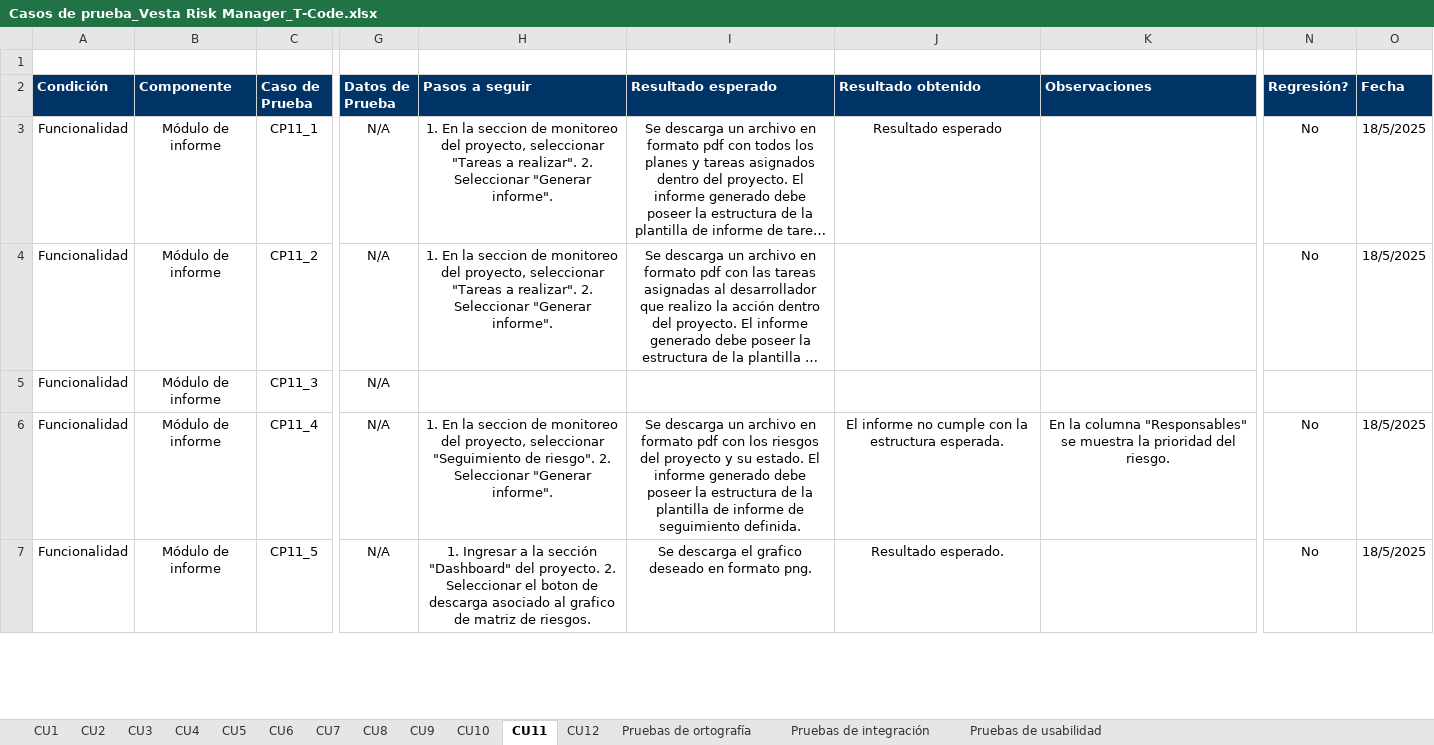
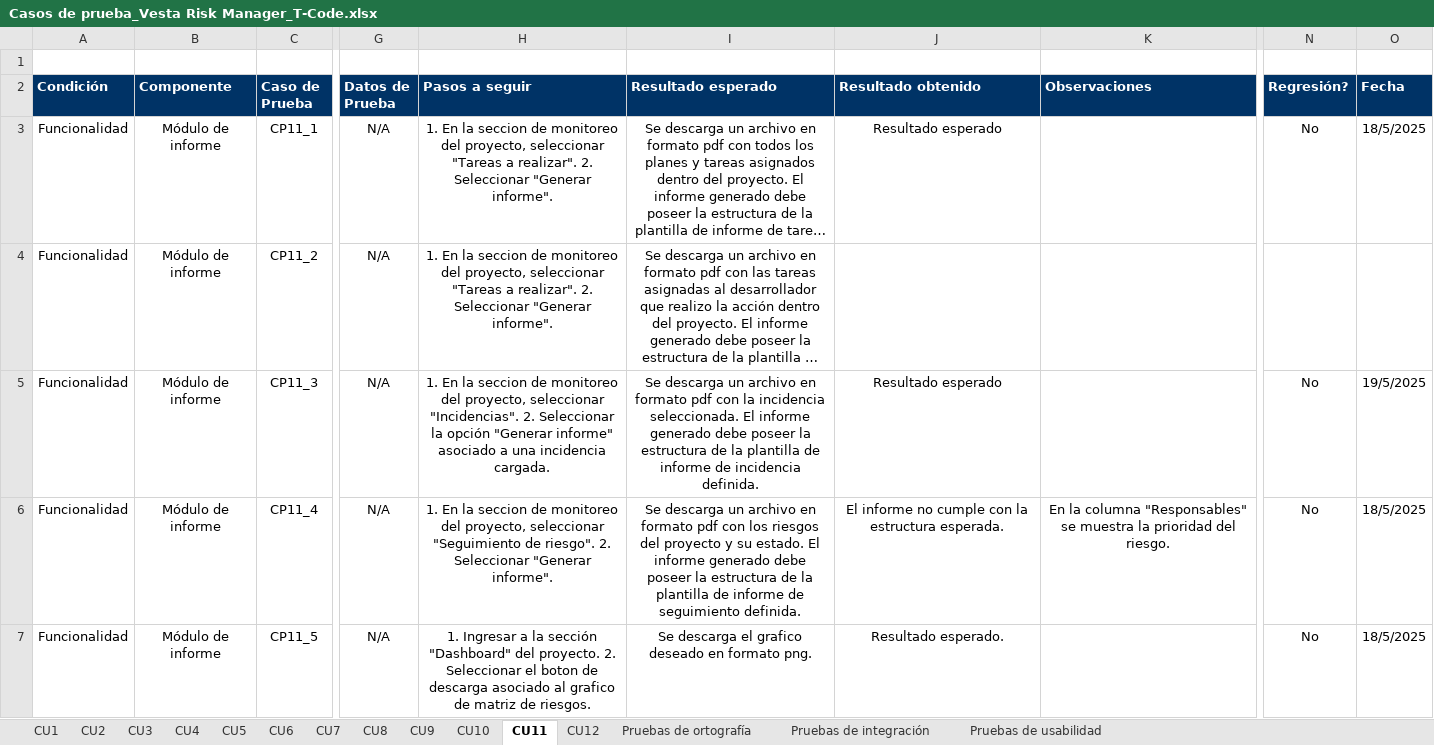
Before and after one commit to fxex/Vesta_Risk_Manager, an Excel workbook: 2. Etapa de elaboración/Iteración 2/Plan de pruebas/Casos de prueba_Vesta Risk Manager_T-Code.xlsx, sheet CU11, drawn as a sheet; only a part is shown, gaps mark what is left out; long unchanged cells end in …; values as stored, in another font and other column widths than the file's, no borders; charts and pictures not drawn; the diff names each change by its address in the sheet, - before the commit and + after, or states it on an @@ line.

```diff
--- a/2. Etapa de elaboración/Iteración 2/Plan de pruebas/Casos de prueba_Vesta Risk Manager_T-Code.xlsx (sheet CU11)
+++ b/2. Etapa de elaboración/Iteración 2/Plan de pruebas/Casos de prueba_Vesta Risk Manager_T-Code.xlsx (sheet CU11)
-N4 (Regresión?): No
+N4 (Regresión?): (empty)
-O4 (Fecha): 18/5/2025
+O4 (Fecha): (empty)
-H5 (Pasos a seguir): (empty)
+H5 (Pasos a seguir): 1. En la seccion de monitoreo del proyecto, seleccionar "Incidencias". 2. Seleccionar la opción "Generar informe" asociado a una incidencia cargada.
-I5 (Resultado esperado): (empty)
+I5 (Resultado esperado): Se descarga un archivo en formato pdf con la incidencia seleccionada. El informe generado debe poseer la estructura de la plantilla de informe de incidencia definida.
-J5 (Resultado obtenido): (empty)
+J5 (Resultado obtenido): Resultado esperado
-N5 (Regresión?): (empty)
+N5 (Regresión?): No
-O5 (Fecha): (empty)
+O5 (Fecha): 19/5/2025
```
Also changed, not shown: sheet CU10, charts or pictures, 1 other file.
